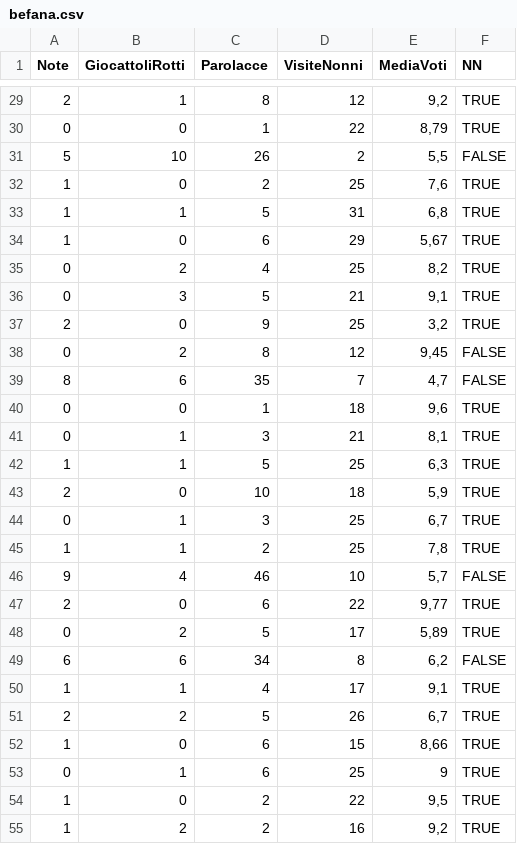
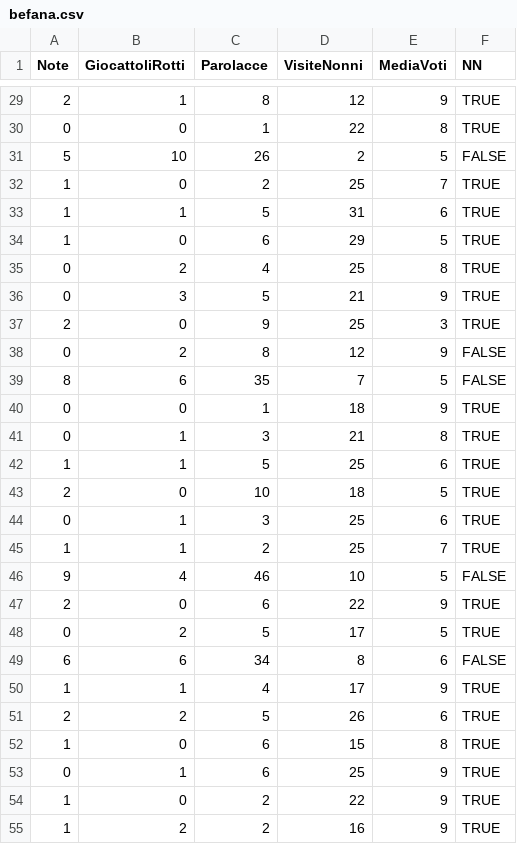
Before and after one commit to villalaura/xmasdev2022.DolcettoCarbone, a CSV file: src/Xmasdev2022.DolcettoCarbone.Console/Data/befana.csv, drawn as a sheet; only a part is shown, gaps mark what is left out; the diff covers the shown part only.

Commit message:
sistemato dataset training, aggiunto voti alla pipeline

```diff
--- a/src/Xmasdev2022.DolcettoCarbone.Console/Data/befana.csv
+++ b/src/Xmasdev2022.DolcettoCarbone.Console/Data/befana.csv
@@ -29,27 +29,27 @@
-2;1;8;12;9,2;TRUE
-0;0;1;22;8,79;TRUE
-5;10;26;2;5,5;FALSE
-1;0;2;25;7,6;TRUE
-1;1;5;31;6,8;TRUE
-1;0;6;29;5,67;TRUE
-0;2;4;25;8,2;TRUE
-0;3;5;21;9,1;TRUE
-2;0;9;25;3,2;TRUE
-0;2;8;12;9,45;FALSE
-8;6;35;7;4,7;FALSE
-0;0;1;18;9,6;TRUE
-0;1;3;21;8,1;TRUE
-1;1;5;25;6,3;TRUE
-2;0;10;18;5,9;TRUE
-0;1;3;25;6,7;TRUE
-1;1;2;25;7,8;TRUE
-9;4;46;10;5,7;FALSE
-2;0;6;22;9,77;TRUE
-0;2;5;17;5,89;TRUE
-6;6;34;8;6,2;FALSE
-1;1;4;17;9,1;TRUE
-2;2;5;26;6,7;TRUE
-1;0;6;15;8,66;TRUE
+2;1;8;12;9;TRUE
+0;0;1;22;8;TRUE
+5;10;26;2;5;FALSE
+1;0;2;25;7;TRUE
+1;1;5;31;6;TRUE
+1;0;6;29;5;TRUE
+0;2;4;25;8;TRUE
+0;3;5;21;9;TRUE
+2;0;9;25;3;TRUE
+0;2;8;12;9;FALSE
+8;6;35;7;5;FALSE
+0;0;1;18;9;TRUE
+0;1;3;21;8;TRUE
+1;1;5;25;6;TRUE
+2;0;10;18;5;TRUE
+0;1;3;25;6;TRUE
+1;1;2;25;7;TRUE
+9;4;46;10;5;FALSE
+2;0;6;22;9;TRUE
+0;2;5;17;5;TRUE
+6;6;34;8;6;FALSE
+1;1;4;17;9;TRUE
+2;2;5;26;6;TRUE
+1;0;6;15;8;TRUE
 0;1;6;25;9;TRUE
-1;0;2;22;9,5;TRUE
-1;2;2;16;9,2;TRUE
+1;0;2;22;9;TRUE
+1;2;2;16;9;TRUE
```
Also changed, not shown: 49 edited cells elsewhere in this file, 1 other file.
